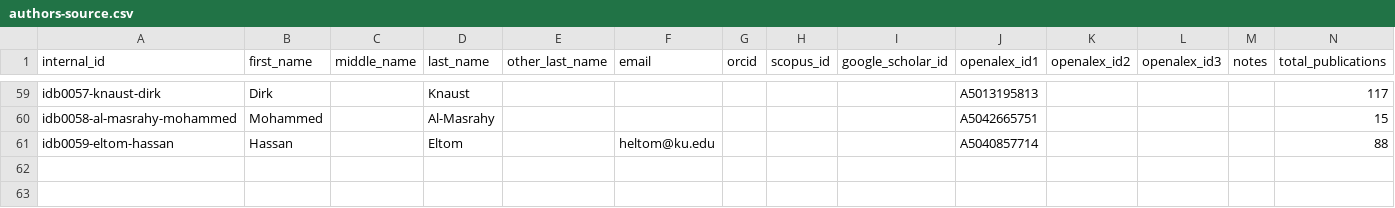
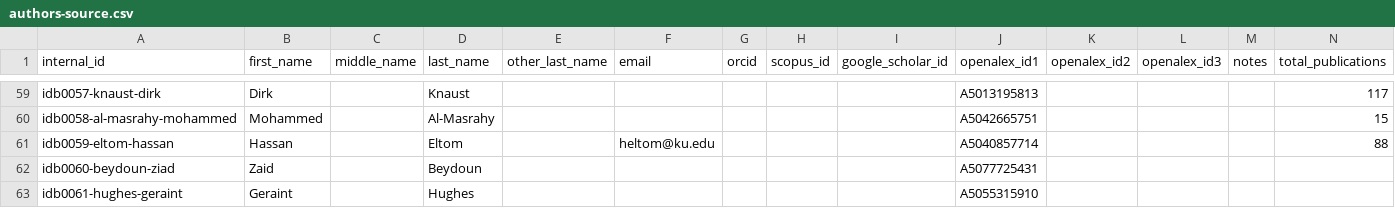
Before and after one commit to geosciencearabia/geosciencearabia.github.io, a CSV file: data/config/authors-source.csv, drawn as a sheet; only a part is shown, gaps mark what is left out; rows hold the shown columns only; the diff names each change by its address in the sheet, - before the commit and + after, or states it on an @@ line.

Commit message:
Add new authors to authors-source.csv
Added new authors Zaid Beydoun and Geraint Hughes to the authors-source.csv file.

```diff
--- a/data/config/authors-source.csv
+++ b/data/config/authors-source.csv
+row 62: idb0060-beydoun-ziad | Zaid |  | Beydoun |  |  |  |  |  | A5077725431
+row 63: idb0061-hughes-geraint | Geraint |  | Hughes |  |  |  |  |  | A5055315910
```
